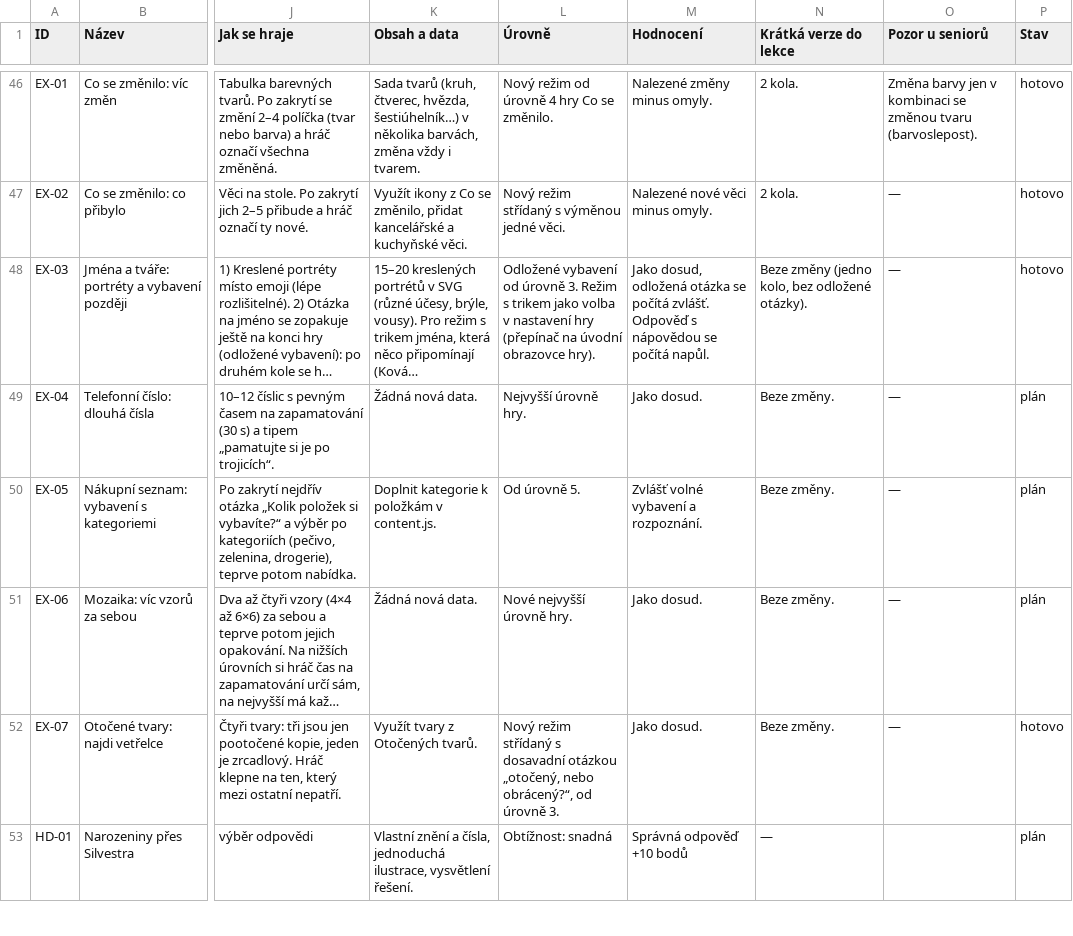
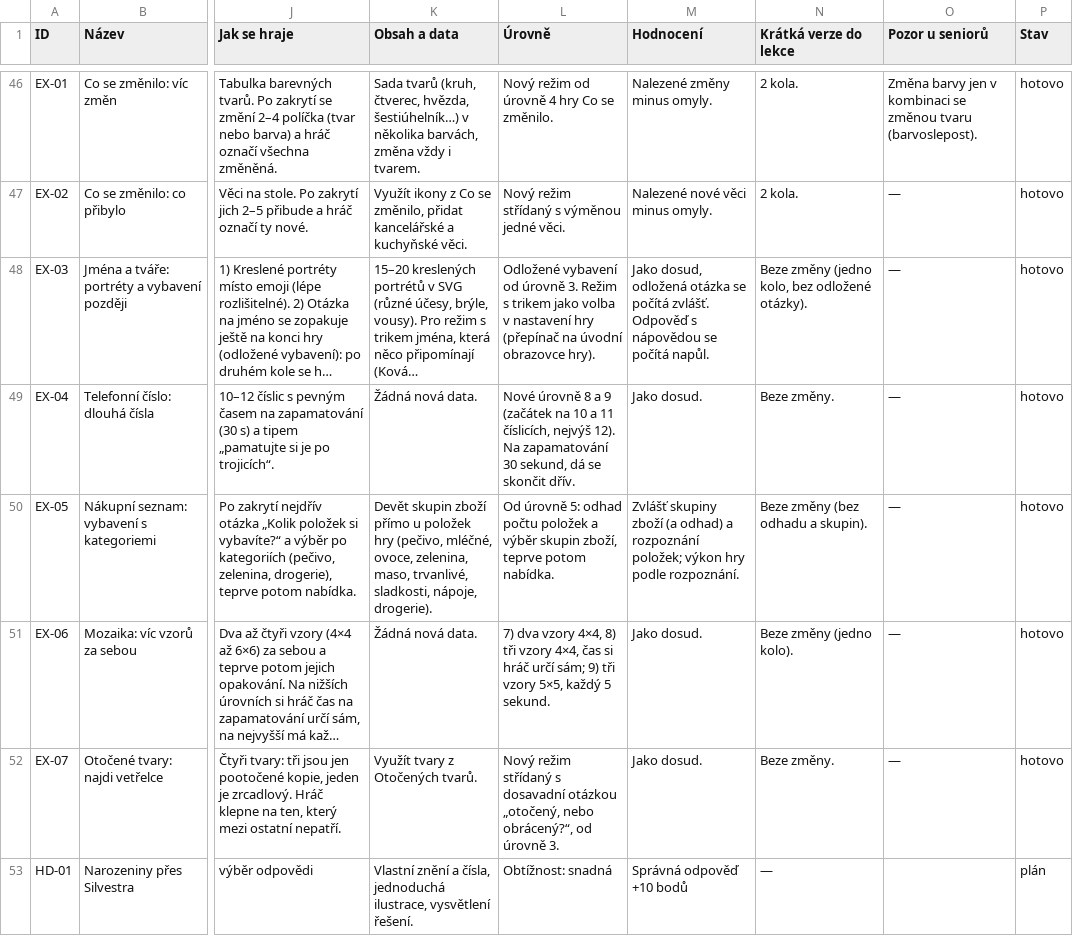
Before and after one commit to danopat/openclaw, a CSV file: svezi-mysl/docs/minihry-databaze.csv, drawn as a sheet; only a part is shown, gaps mark what is left out; long unchanged cells end in …; the diff names each change by its address in the sheet, - before the commit and + after, or states it on an @@ line.

```diff
--- a/svezi-mysl/docs/minihry-databaze.csv
+++ b/svezi-mysl/docs/minihry-databaze.csv
-L49 (Úrovně): Nejvyšší úrovně hry.
+L49 (Úrovně): Nové úrovně 8 a 9 (začátek na 10 a 11 číslicích, nejvýš 12). Na zapamatování 30 sekund, dá se skončit dřív.
-P49:P51 (Stav): plán
+P49:P51 (Stav): hotovo
-K50 (Obsah a data): Doplnit kategorie k položkám v content.js.
+K50 (Obsah a data): Devět skupin zboží přímo u položek hry (pečivo, mléčné, ovoce, zelenina, maso, trvanlivé, sladkosti, nápoje, drogerie).
-L50 (Úrovně): Od úrovně 5.
+L50 (Úrovně): Od úrovně 5: odhad počtu položek a výběr skupin zboží, teprve potom nabídka.
-M50 (Hodnocení): Zvlášť volné vybavení a rozpoznání.
+M50 (Hodnocení): Zvlášť skupiny zboží (a odhad) a rozpoznání položek; výkon hry podle rozpoznání.
-N50 (Krátká verze do lekce): Beze změny.
+N50 (Krátká verze do lekce): Beze změny (bez odhadu a skupin).
-L51 (Úrovně): Nové nejvyšší úrovně hry.
+L51 (Úrovně): 7) dva vzory 4×4, 8) tři vzory 4×4, čas si hráč určí sám; 9) tři vzory 5×5, každý 5 sekund.
-N51 (Krátká verze do lekce): Beze změny.
+N51 (Krátká verze do lekce): Beze změny (jedno kolo).
```
Also changed, not shown: 8 other files.
